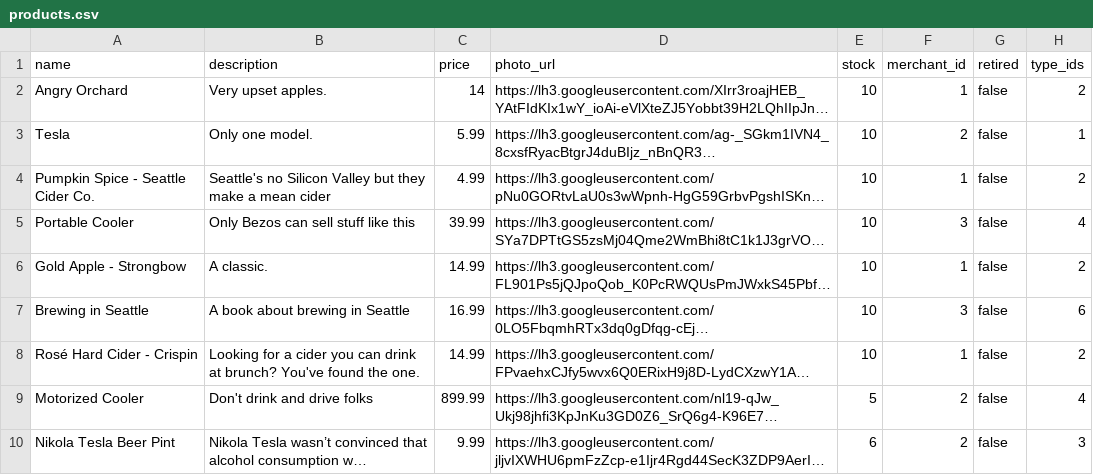
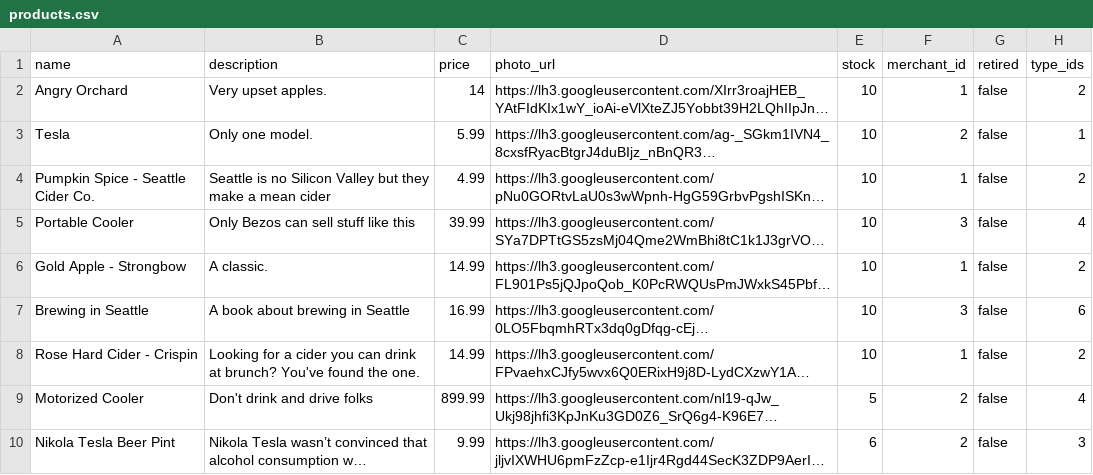
Before and after one commit to Ada-C12/betsy, a CSV file: db/seed_data/products.csv, drawn as a sheet; only a part is shown; long unchanged cells end in …; the diff names each change by its address in the sheet, - before the commit and + after, or states it on an @@ line.

Commit message:
fix product show page

```diff
--- a/db/seed_data/products.csv
+++ b/db/seed_data/products.csv
-B4 (description): Seattle's no Silicon…
+B4 (description): Seattle is no Silicon…
-A8 (name): Rosé Hard Cider - Crispin
+A8 (name): Rose Hard Cider - Crispin
```
Also changed, not shown: 3 other files.
